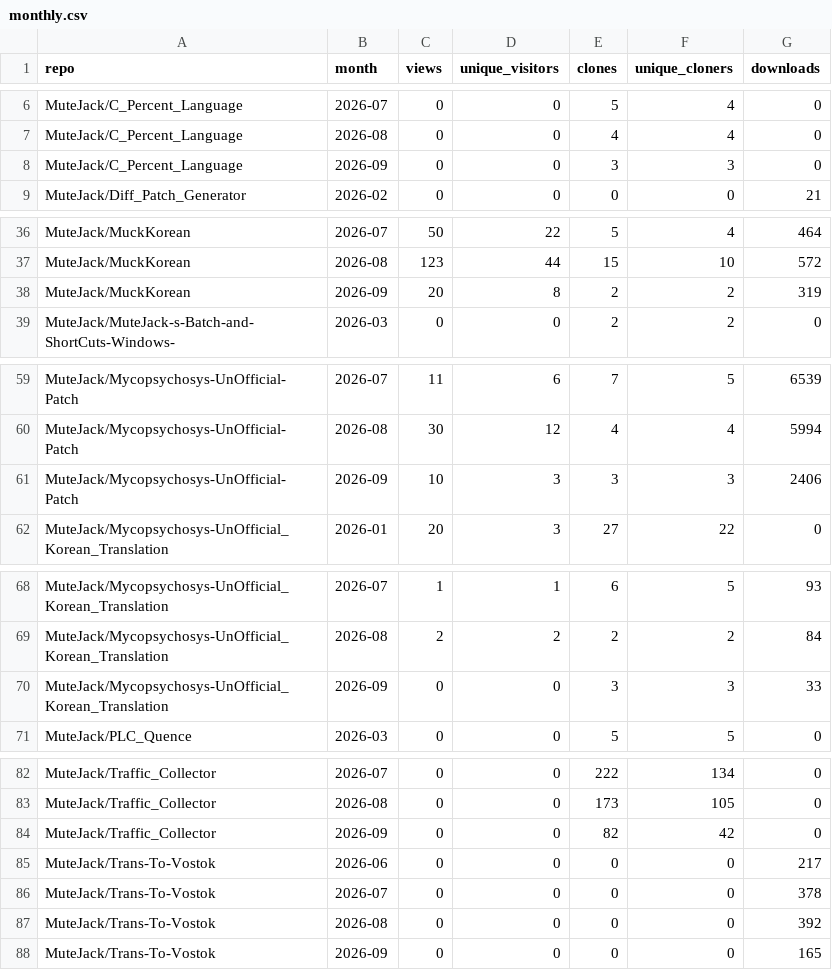
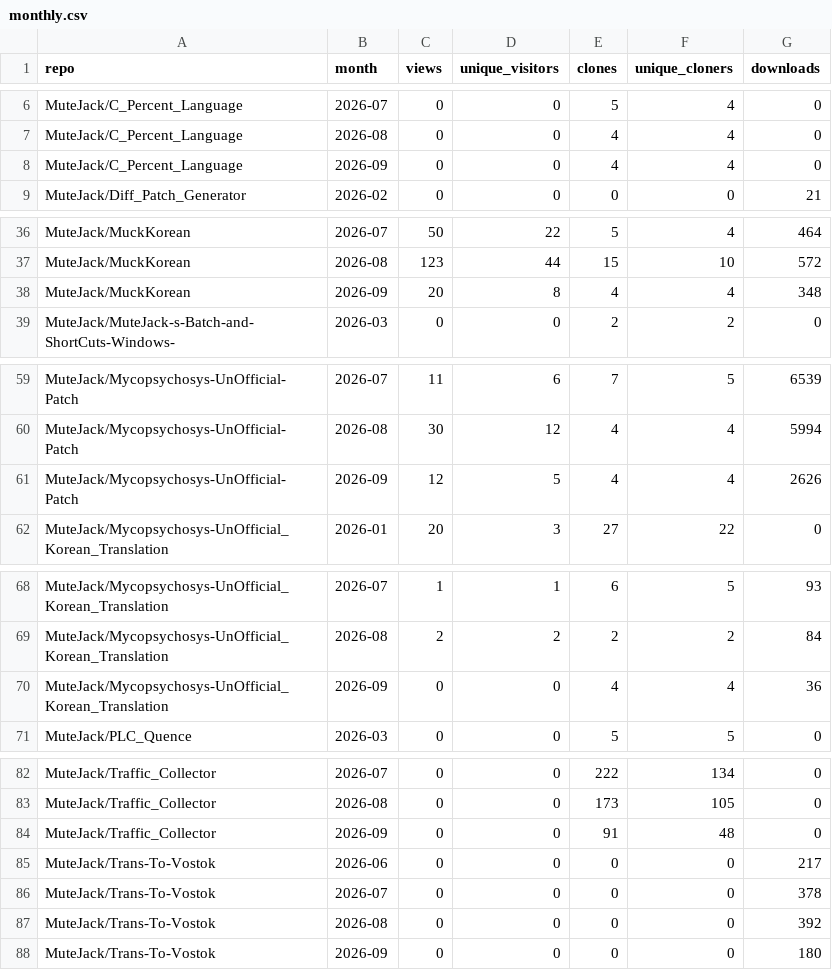
Before and after one commit to MuteJack/Traffic_Collector, a CSV file: stats/monthly.csv, drawn as a sheet; only a part is shown, gaps mark what is left out; the diff covers the shown part only.

```diff
--- a/stats/monthly.csv
+++ b/stats/monthly.csv
@@ -7,3 +7,3 @@ MuteJack/C_Percent_Language,2026-07,0,0,5,4,0
 MuteJack/C_Percent_Language,2026-08,0,0,4,4,0
-MuteJack/C_Percent_Language,2026-09,0,0,3,3,0
+MuteJack/C_Percent_Language,2026-09,0,0,4,4,0
 MuteJack/Diff_Patch_Generator,2026-02,0,0,0,0,21
@@ -37,3 +37,3 @@ MuteJack/MuckKorean,2026-07,50,22,5,4,464
 MuteJack/MuckKorean,2026-08,123,44,15,10,572
-MuteJack/MuckKorean,2026-09,20,8,2,2,319
+MuteJack/MuckKorean,2026-09,20,8,4,4,348
 MuteJack/MuteJack-s-Batch-and-ShortCuts-Windows-,2026-03,0,0,2,2,0
@@ -60,3 +60,3 @@ MuteJack/Mycopsychosys-UnOfficial-Patch,2026-07,11,6,7,5,6539
 MuteJack/Mycopsychosys-UnOfficial-Patch,2026-08,30,12,4,4,5994
-MuteJack/Mycopsychosys-UnOfficial-Patch,2026-09,10,3,3,3,2406
+MuteJack/Mycopsychosys-UnOfficial-Patch,2026-09,12,5,4,4,2626
 MuteJack/Mycopsychosys-UnOfficial_Korean_Translation,2026-01,20,3,27,22,0
@@ -69,3 +69,3 @@ MuteJack/Mycopsychosys-UnOfficial_Korean_Translation,2026-07,1,1,6,5,93
 MuteJack/Mycopsychosys-UnOfficial_Korean_Translation,2026-08,2,2,2,2,84
-MuteJack/Mycopsychosys-UnOfficial_Korean_Translation,2026-09,0,0,3,3,33
+MuteJack/Mycopsychosys-UnOfficial_Korean_Translation,2026-09,0,0,4,4,36
 MuteJack/PLC_Quence,2026-03,0,0,5,5,0
@@ -83,3 +83,3 @@ MuteJack/Traffic_Collector,2026-07,0,0,222,134,0
 MuteJack/Traffic_Collector,2026-08,0,0,173,105,0
-MuteJack/Traffic_Collector,2026-09,0,0,82,42,0
+MuteJack/Traffic_Collector,2026-09,0,0,91,48,0
 MuteJack/Trans-To-Vostok,2026-06,0,0,0,0,217
@@ -87,2 +87,2 @@ MuteJack/Trans-To-Vostok,2026-07,0,0,0,0,378
 MuteJack/Trans-To-Vostok,2026-08,0,0,0,0,392
-MuteJack/Trans-To-Vostok,2026-09,0,0,0,0,165
+MuteJack/Trans-To-Vostok,2026-09,0,0,0,0,180
```
Also changed, not shown: 7 edited cells elsewhere in this file, stats/releases_daily.csv, stats/traffic_clones.csv, 5 other files.
